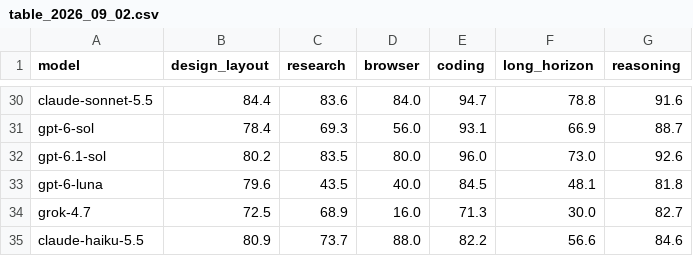
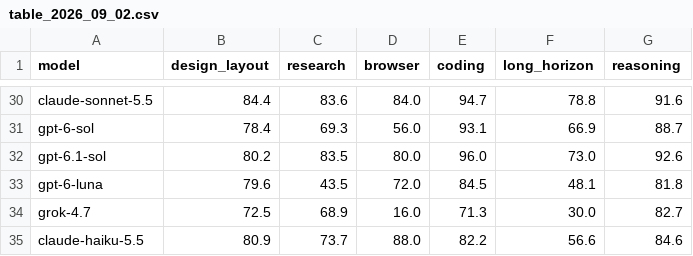
Before and after one commit to LiveBench/new-livebench, a CSV file: v2/table_2026_09_02.csv, drawn as a sheet; only a part is shown, gaps mark what is left out.

```diff
--- a/v2/table_2026_09_02.csv
+++ b/v2/table_2026_09_02.csv
@@ -32,3 +32,3 @@ gpt-6-sol,78.4,69.3,56.0,93.1,66.9,88.7
 gpt-6.1-sol,80.2,83.5,80.0,96.0,73.0,92.6
-gpt-6-luna,79.6,43.5,40.0,84.5,48.1,81.8
+gpt-6-luna,79.6,43.5,72.0,84.5,48.1,81.8
 grok-4.7,72.5,68.9,16.0,71.3,30.0,82.7
```
Also changed, not shown: 8 other files.
